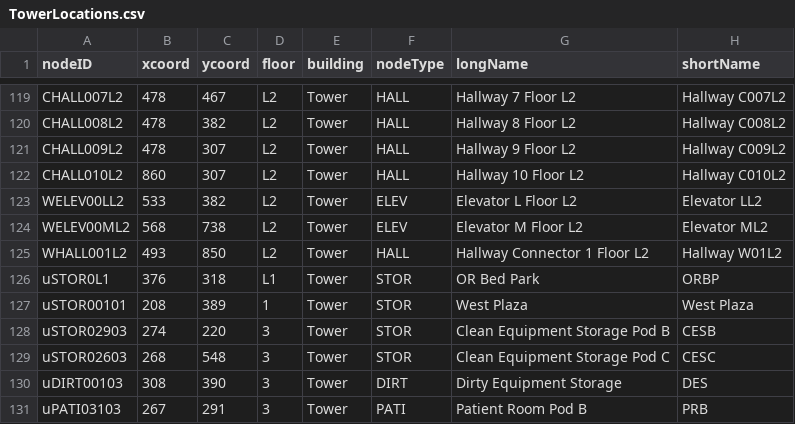
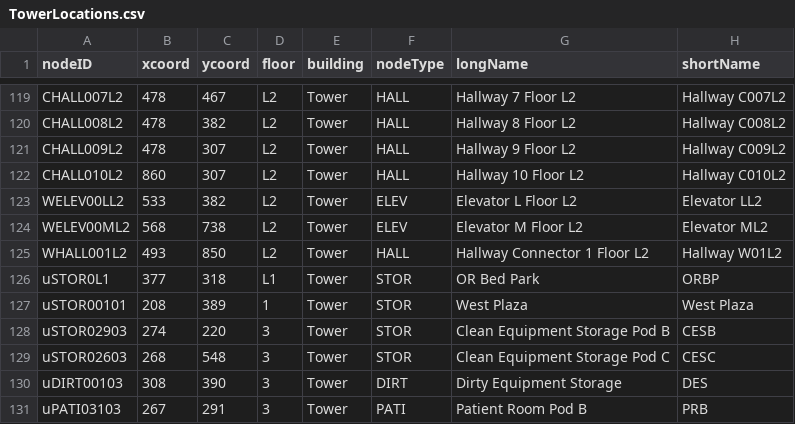
Before and after one commit to CS3733-D22-Team-U/CS3733-D22-Team-U-Final-Iteration, a CSV file: csvTables/TowerLocations.csv, drawn as a sheet; only a part is shown, gaps mark what is left out.

```diff
--- a/csvTables/TowerLocations.csv
+++ b/csvTables/TowerLocations.csv
@@ -125,3 +125,3 @@ WELEV00ML2,568,738,L2,Tower,ELEV,Elevator M Floor L2,Elevator ML2
 WHALL001L2,493,850,L2,Tower,HALL,Hallway Connector 1 Floor L2,Hallway W01L2
-uSTOR0L1,376,318,L1,Tower,STOR,OR Bed Park,ORBP
+uSTOR0L1,377,318,L1,Tower,STOR,OR Bed Park,ORBP
 uSTOR00101,208,389,1,Tower,STOR,West Plaza,West Plaza
```
Also changed, not shown: csvTables/TowerEmployees.csv, csvTables/TowerEquipRequests.csv, 4 other files.
